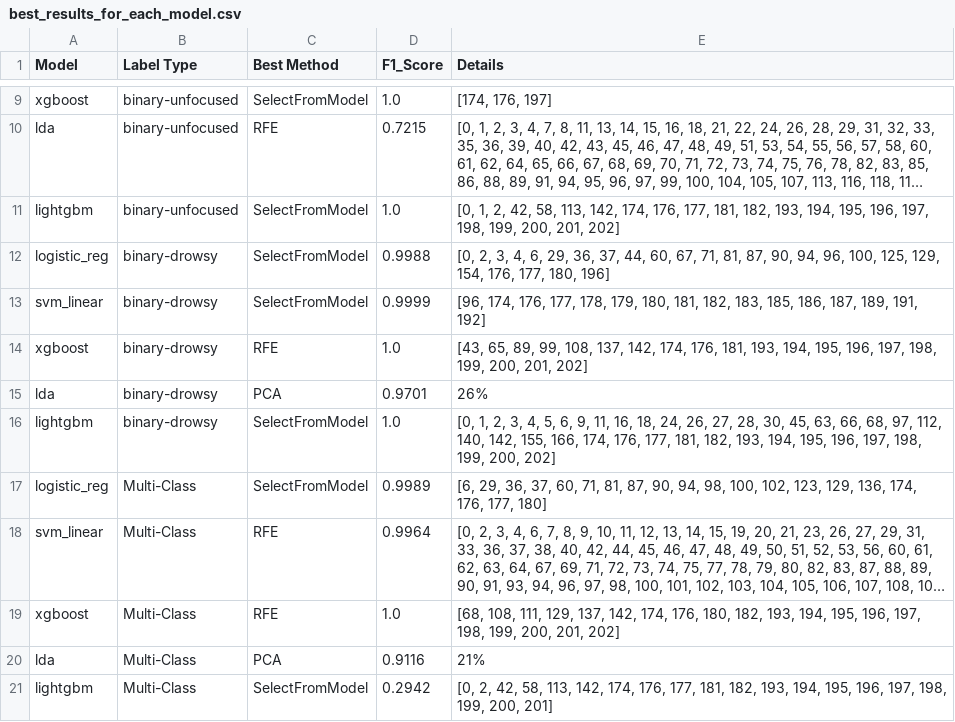
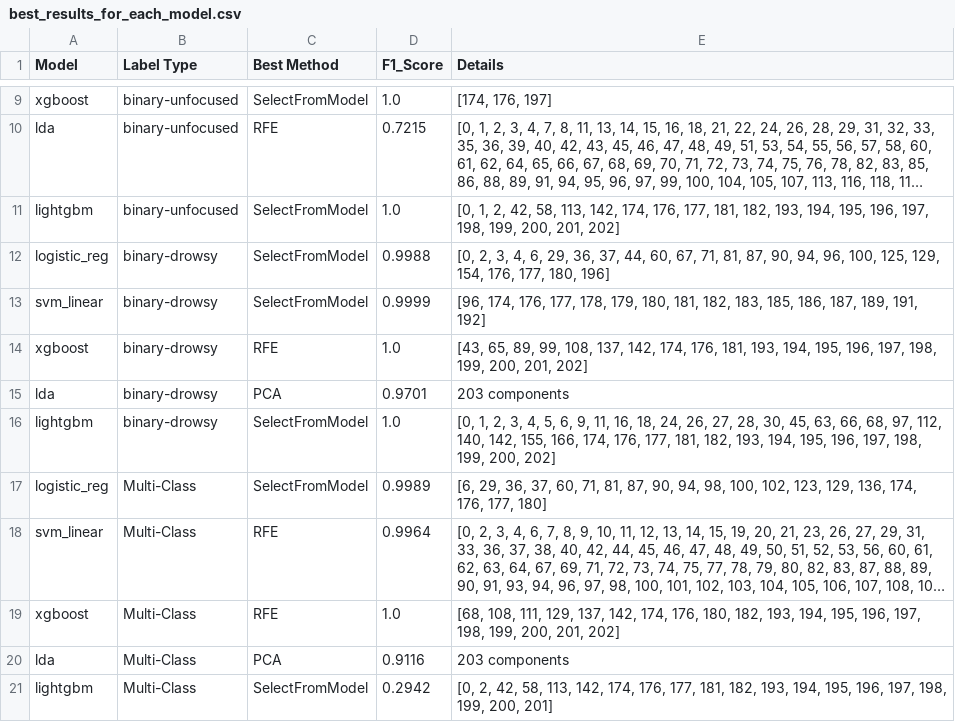
Before and after one commit to letruongzzio/Mental-Attention-States-Classification-Using-EEG-Data, a CSV file: model_implementation/machine_learning_models/output/best_results_for_each_model.csv, drawn as a sheet; only a part is shown, gaps mark what is left out; long unchanged cells end in …; the diff names each change by its address in the sheet, - before the commit and + after, or states it on an @@ line.

```diff
--- a/model_implementation/machine_learning_models/output/best_results_for_each_model.csv
+++ b/model_implementation/machine_learning_models/output/best_results_for_each_model.csv
-E15 (Details): 26%
+E15 (Details): 203 components
-E20 (Details): 21%
+E20 (Details): 203 components
```
Also changed, not shown: 2 other files.
